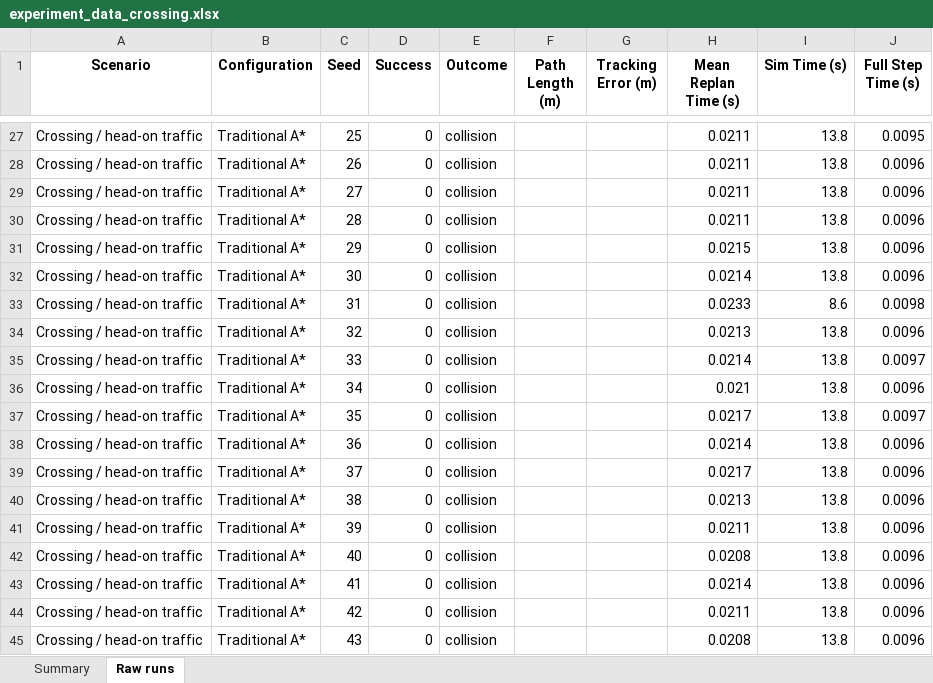
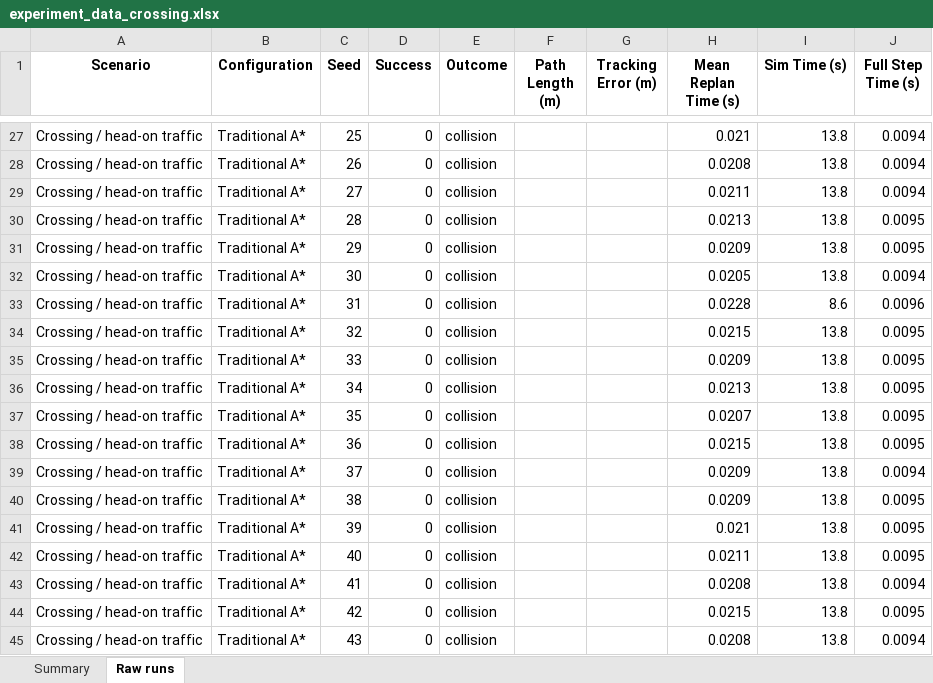
Before and after one commit to Mr-Merak/Prediction-Aware-Hybrid-A-DWA-Path-Planning-for-UAV-Obstacle-Avoidance-in-Dynamic-Environments, an Excel workbook: data/experiment_data_crossing.xlsx, sheet Raw runs, drawn as a sheet; only a part is shown, gaps mark what is left out; values as stored, in another font and other column widths than the file's, no borders; the diff covers the shown part only; the diff names each change by its address in the sheet, - before the commit and + after, or states it on an @@ line.

```diff
--- a/data/experiment_data_crossing.xlsx (sheet Raw runs)
+++ b/data/experiment_data_crossing.xlsx (sheet Raw runs)
-H27 (Mean Replan Time (s)): 0.0211
+H27 (Mean Replan Time (s)): 0.021
-J27 (Full Step Time (s)): 0.0095
+J27 (Full Step Time (s)): 0.0094
-H28 (Mean Replan Time (s)): 0.0211
+H28 (Mean Replan Time (s)): 0.0208
-J28:J29 (Full Step Time (s)): 0.0096
+J28:J29 (Full Step Time (s)): 0.0094
-H30 (Mean Replan Time (s)): 0.0211
+H30 (Mean Replan Time (s)): 0.0213
-J30:J31 (Full Step Time (s)): 0.0096
+J30:J31 (Full Step Time (s)): 0.0095
-H31 (Mean Replan Time (s)): 0.0215
+H31 (Mean Replan Time (s)): 0.0209
-H32 (Mean Replan Time (s)): 0.0214
+H32 (Mean Replan Time (s)): 0.0205
-J32 (Full Step Time (s)): 0.0096
+J32 (Full Step Time (s)): 0.0094
-H33 (Mean Replan Time (s)): 0.0233
+H33 (Mean Replan Time (s)): 0.0228
-J33 (Full Step Time (s)): 0.0098
+J33 (Full Step Time (s)): 0.0096
-H34 (Mean Replan Time (s)): 0.0213
+H34 (Mean Replan Time (s)): 0.0215
-J34 (Full Step Time (s)): 0.0096
+J34 (Full Step Time (s)): 0.0095
-H35 (Mean Replan Time (s)): 0.0214
+H35 (Mean Replan Time (s)): 0.0209
-J35 (Full Step Time (s)): 0.0097
+J35 (Full Step Time (s)): 0.0095
-H36 (Mean Replan Time (s)): 0.021
+H36 (Mean Replan Time (s)): 0.0213
-J36 (Full Step Time (s)): 0.0096
+J36 (Full Step Time (s)): 0.0095
-H37 (Mean Replan Time (s)): 0.0217
+H37 (Mean Replan Time (s)): 0.0207
-J37 (Full Step Time (s)): 0.0097
+J37 (Full Step Time (s)): 0.0095
-H38 (Mean Replan Time (s)): 0.0214
+H38 (Mean Replan Time (s)): 0.0215
-J38 (Full Step Time (s)): 0.0096
+J38 (Full Step Time (s)): 0.0095
-H39 (Mean Replan Time (s)): 0.0217
+H39 (Mean Replan Time (s)): 0.0209
-J39 (Full Step Time (s)): 0.0096
+J39 (Full Step Time (s)): 0.0094
-H40 (Mean Replan Time (s)): 0.0213
+H40 (Mean Replan Time (s)): 0.0209
-J40:J42 (Full Step Time (s)): 0.0096
+J40:J42 (Full Step Time (s)): 0.0095
-H41 (Mean Replan Time (s)): 0.0211
+H41 (Mean Replan Time (s)): 0.021
-H42 (Mean Replan Time (s)): 0.0208
+H42 (Mean Replan Time (s)): 0.0211
-H43 (Mean Replan Time (s)): 0.0214
+H43 (Mean Replan Time (s)): 0.0208
-J43 (Full Step Time (s)): 0.0096
+J43 (Full Step Time (s)): 0.0094
-H44 (Mean Replan Time (s)): 0.0211
+H44 (Mean Replan Time (s)): 0.0215
-J44 (Full Step Time (s)): 0.0096
+J44 (Full Step Time (s)): 0.0095
-J45 (Full Step Time (s)): 0.0096
+J45 (Full Step Time (s)): 0.0094
```
Also changed, not shown: 1242 edited cells elsewhere in this sheet, sheet Summary, data/experiment_data_density.xlsx, data/experiment_data_factorial.xlsx, 30 other files.
